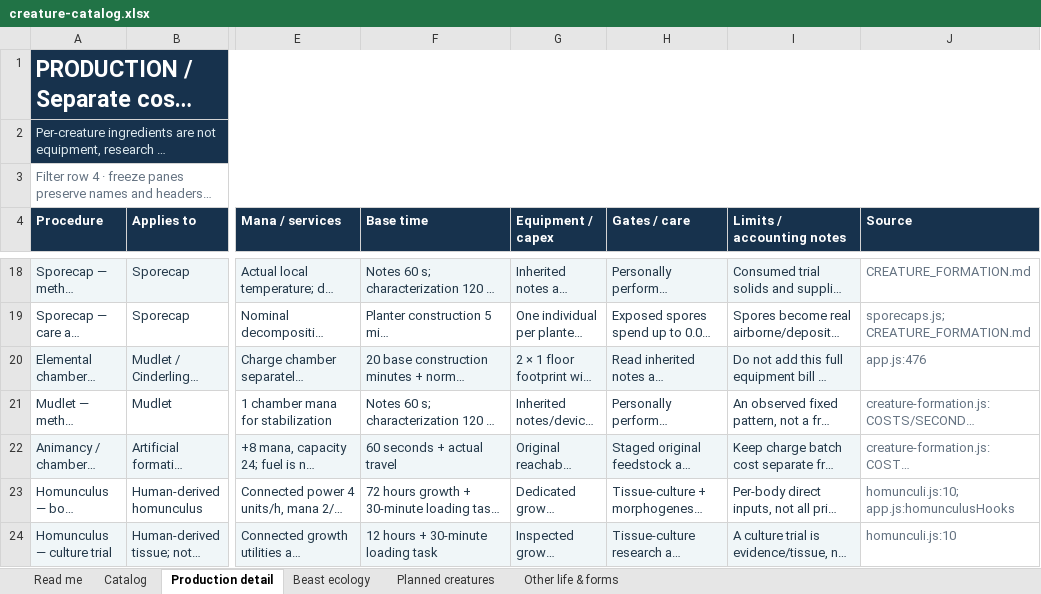
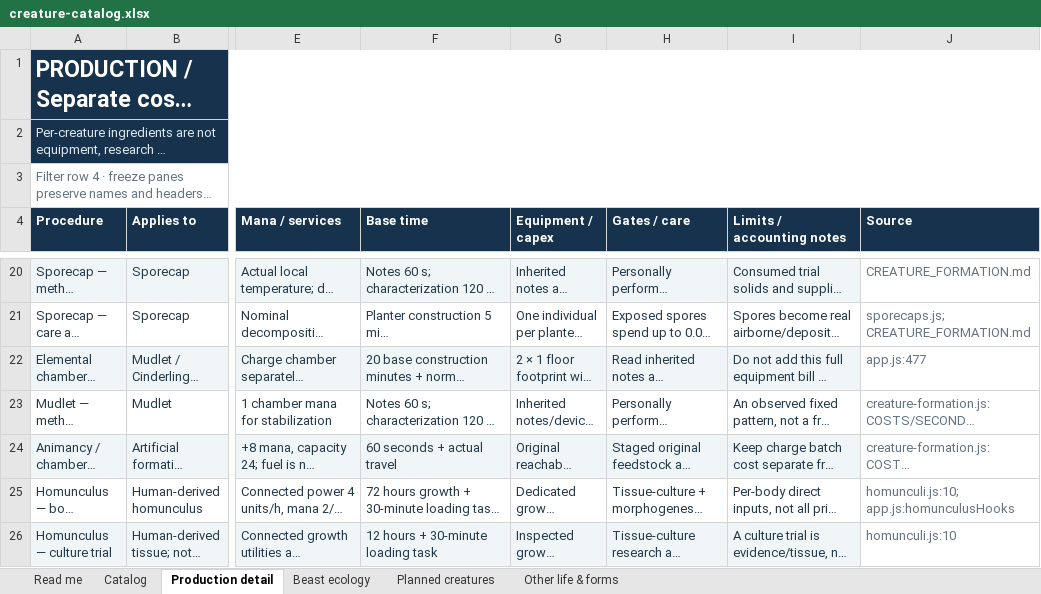
Before and after one commit to HelHeresyDev/Helix-Heresy, an Excel workbook: reference/creature-catalog.xlsx, sheet Production detail, drawn as a sheet; only a part is shown, gaps mark what is left out; long unchanged cells end in …; values as stored, in another font and other column widths than the file's, no borders; table styles not drawn; addresses are those after the commit; the diff covers the shown part only; the diff names each change by its address in the sheet, - before the commit and + after, or states it on an @@ line.

```diff
--- a/reference/creature-catalog.xlsx (sheet Production detail)
+++ b/reference/creature-catalog.xlsx (sheet Production detail)
-J22 (Source): app.js:476
+J22 (Source): app.js:477
```
Also changed, not shown: 2 added rows and 5 edited cells elsewhere in this sheet, sheet Planned creatures, sheet Catalog, sheet Read me, 19 other files.
